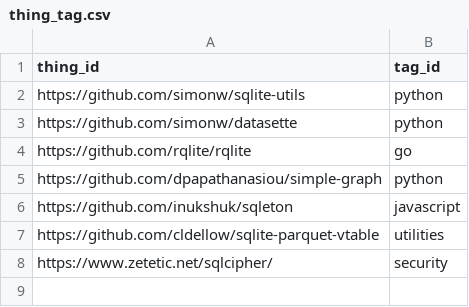
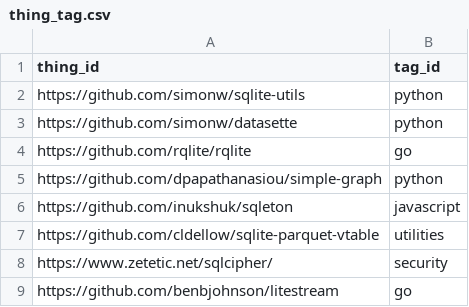
Before and after one commit to arnau/some-sqlite, a CSV file: data/thing_tag.csv, drawn as a sheet.

```diff
--- a/data/thing_tag.csv
+++ b/data/thing_tag.csv
@@ -8 +8,2 @@ https://github.com/cldellow/sqlite-parquet-vtable,utilities
 https://www.zetetic.net/sqlcipher/,security
+https://github.com/benbjohnson/litestream,go
```
Also changed, not shown: data/thing.csv, 1 other file.
